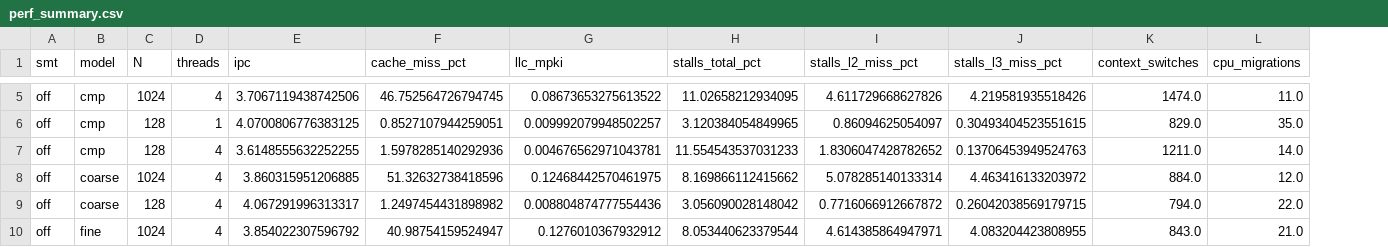
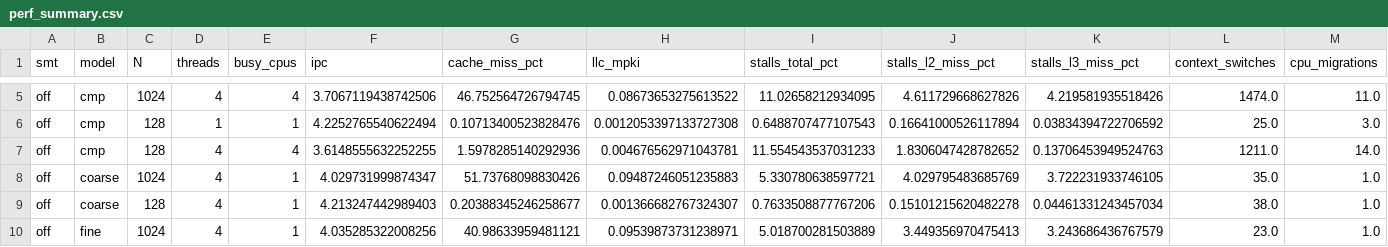
Before and after one commit to MrGabo06/ggonzalez_a2_2026_s2, a CSV file: proyecto_1/case_3/results/perf_summary.csv, drawn as a sheet; only a part is shown, gaps mark what is left out; addresses are those after the commit; the diff covers the shown part only; the diff names each change by its address in the sheet, - before the commit and + after, or states it on an @@ line.

Commit message:
data(case_3): regenerate results with busy-CPU perf totals and grid layout
Output of make stats plots after the two previous commits: perf_summary
and the perf figures now use only the CPUs that ran each workload, and
the per-N figures use the two-column layout. Raw data is unchanged.

```diff
--- a/proyecto_1/case_3/results/perf_summary.csv
+++ b/proyecto_1/case_3/results/perf_summary.csv
+column E (busy_cpus), rows 5-10: 4 | 1 | 4 | 1 | 1 | 1
-F6 (ipc): 4.0700806776383125
+F6 (ipc): 4.2252765540622494
-G6 (cache_miss_pct): 0.8527107944259051
+G6 (cache_miss_pct): 0.10713400523828476
-H6 (llc_mpki): 0.009992079948502257
+H6 (llc_mpki): 0.0012053397133727308
-I6 (stalls_total_pct): 3.120384054849965
+I6 (stalls_total_pct): 0.6488707477107543
-J6 (stalls_l2_miss_pct): 0.86094625054097
+J6 (stalls_l2_miss_pct): 0.16641000526117894
-K6 (stalls_l3_miss_pct): 0.30493404523551615
+K6 (stalls_l3_miss_pct): 0.03834394722706592
-L6 (context_switches): 829.0
+L6 (context_switches): 25.0
-M6 (cpu_migrations): 35.0
+M6 (cpu_migrations): 3.0
-F8 (ipc): 3.860315951206885
+F8 (ipc): 4.029731999874347
-G8 (cache_miss_pct): 51.32632738418596
+G8 (cache_miss_pct): 51.73768098830426
-H8 (llc_mpki): 0.12468442570461975
+H8 (llc_mpki): 0.09487246051235883
-I8 (stalls_total_pct): 8.169866112415662
+I8 (stalls_total_pct): 5.330780638597721
-J8 (stalls_l2_miss_pct): 5.078285140133314
+J8 (stalls_l2_miss_pct): 4.029795483685769
-K8 (stalls_l3_miss_pct): 4.463416133203972
+K8 (stalls_l3_miss_pct): 3.722231933746105
-L8 (context_switches): 884.0
+L8 (context_switches): 35.0
-M8 (cpu_migrations): 12.0
+M8 (cpu_migrations): 1.0
-F9 (ipc): 4.067291996313317
+F9 (ipc): 4.213247442989403
-G9 (cache_miss_pct): 1.2497454431898982
+G9 (cache_miss_pct): 0.20388345246258677
-H9 (llc_mpki): 0.008804874777554436
+H9 (llc_mpki): 0.001366682767324307
-I9 (stalls_total_pct): 3.056090028148042
+I9 (stalls_total_pct): 0.7633508877767206
-J9 (stalls_l2_miss_pct): 0.7716066912667872
+J9 (stalls_l2_miss_pct): 0.15101215620482278
-K9 (stalls_l3_miss_pct): 0.26042038569179715
+K9 (stalls_l3_miss_pct): 0.04461331243457034
-L9 (context_switches): 794.0
+L9 (context_switches): 38.0
-M9 (cpu_migrations): 22.0
+M9 (cpu_migrations): 1.0
-F10 (ipc): 3.854022307596792
+F10 (ipc): 4.035285322008256
-G10 (cache_miss_pct): 40.98754159524947
+G10 (cache_miss_pct): 40.98633959481121
-H10 (llc_mpki): 0.1276010367932912
+H10 (llc_mpki): 0.09539873731238971
-I10 (stalls_total_pct): 8.053440623379544
+I10 (stalls_total_pct): 5.018700281503889
-J10 (stalls_l2_miss_pct): 4.614385864947971
+J10 (stalls_l2_miss_pct): 3.449356970475413
-K10 (stalls_l3_miss_pct): 4.083204423808955
+K10 (stalls_l3_miss_pct): 3.243686436767579
-L10 (context_switches): 843.0
+L10 (context_switches): 23.0
-M10 (cpu_migrations): 21.0
+M10 (cpu_migrations): 1.0
```
Also changed, not shown: 144 edited cells elsewhere in this file, 32 other files.
